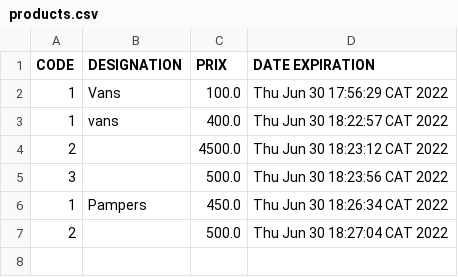
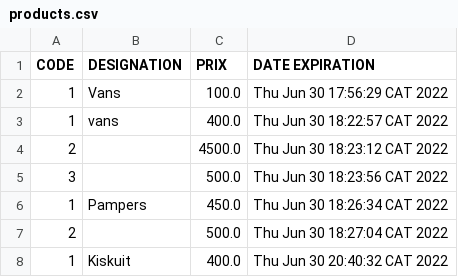
Before and after one commit to ethanpyth/Facturation, a CSV file: products.csv, drawn as a sheet; the diff names each change by its address in the sheet, - before the commit and + after, or states it on an @@ line.

```diff
--- a/products.csv
+++ b/products.csv
+row 8: 1 | Kiskuit | 400.0 | Thu Jun 30 20:40:32 CAT 2022
```
Also changed, not shown: 12 other files.
